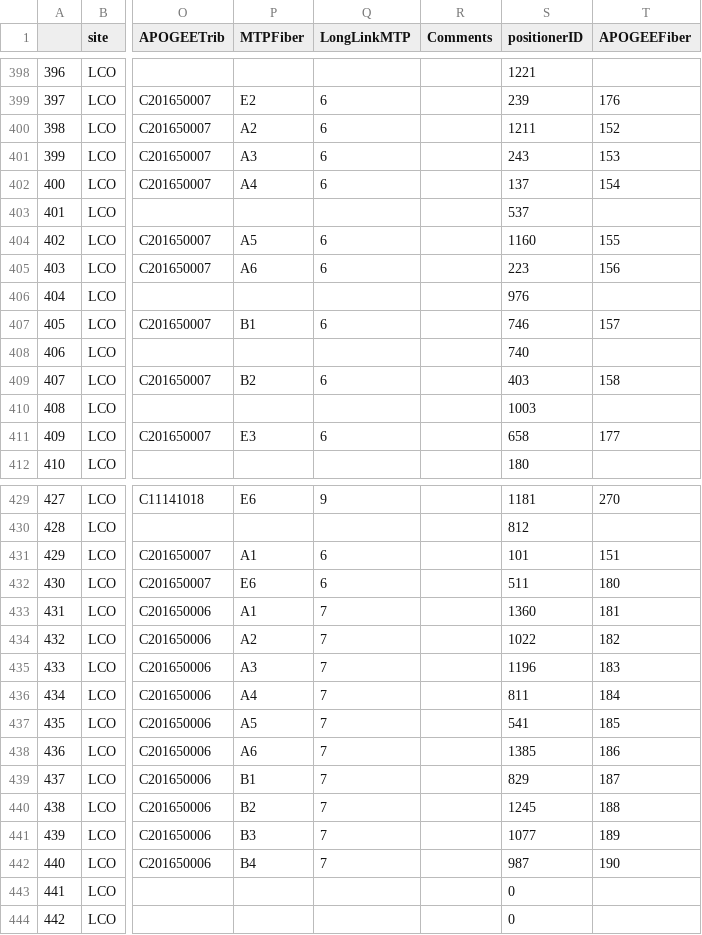
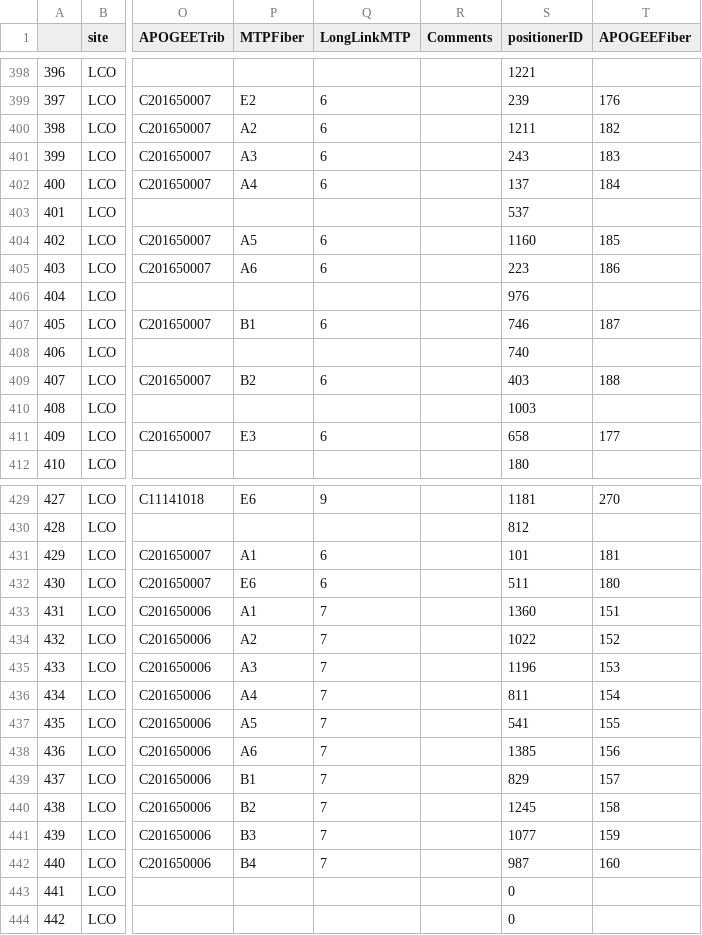
Before and after one commit to sdss/fps_calibrations, a CSV file: lco/wok_calibs/duPontFlatCMM/fiberAssignments.csv, drawn as a sheet; only a part is shown, gaps mark what is left out; the diff covers the shown part only; the diff names each change by its address in the sheet, - before the commit and + after, or states it on an @@ line.

Commit message:
Swap APOGEE fibres 151-160 with 181-190 at LCO

```diff
--- a/lco/wok_calibs/duPontFlatCMM/fiberAssignments.csv
+++ b/lco/wok_calibs/duPontFlatCMM/fiberAssignments.csv
-T400 (APOGEEFiber): 152
+T400 (APOGEEFiber): 182
-T401 (APOGEEFiber): 153
+T401 (APOGEEFiber): 183
-T402 (APOGEEFiber): 154
+T402 (APOGEEFiber): 184
-T404 (APOGEEFiber): 155
+T404 (APOGEEFiber): 185
-T405 (APOGEEFiber): 156
+T405 (APOGEEFiber): 186
-T407 (APOGEEFiber): 157
+T407 (APOGEEFiber): 187
-T409 (APOGEEFiber): 158
+T409 (APOGEEFiber): 188
-T431 (APOGEEFiber): 151
+T431 (APOGEEFiber): 181
-T433 (APOGEEFiber): 181
+T433 (APOGEEFiber): 151
-T434 (APOGEEFiber): 182
+T434 (APOGEEFiber): 152
-T435 (APOGEEFiber): 183
+T435 (APOGEEFiber): 153
-T436 (APOGEEFiber): 184
+T436 (APOGEEFiber): 154
-T437 (APOGEEFiber): 185
+T437 (APOGEEFiber): 155
-T438 (APOGEEFiber): 186
+T438 (APOGEEFiber): 156
-T439 (APOGEEFiber): 187
+T439 (APOGEEFiber): 157
-T440 (APOGEEFiber): 188
+T440 (APOGEEFiber): 158
-T441 (APOGEEFiber): 189
+T441 (APOGEEFiber): 159
-T442 (APOGEEFiber): 190
+T442 (APOGEEFiber): 160
```
Also changed, not shown: 2 edited cells elsewhere in this file.
